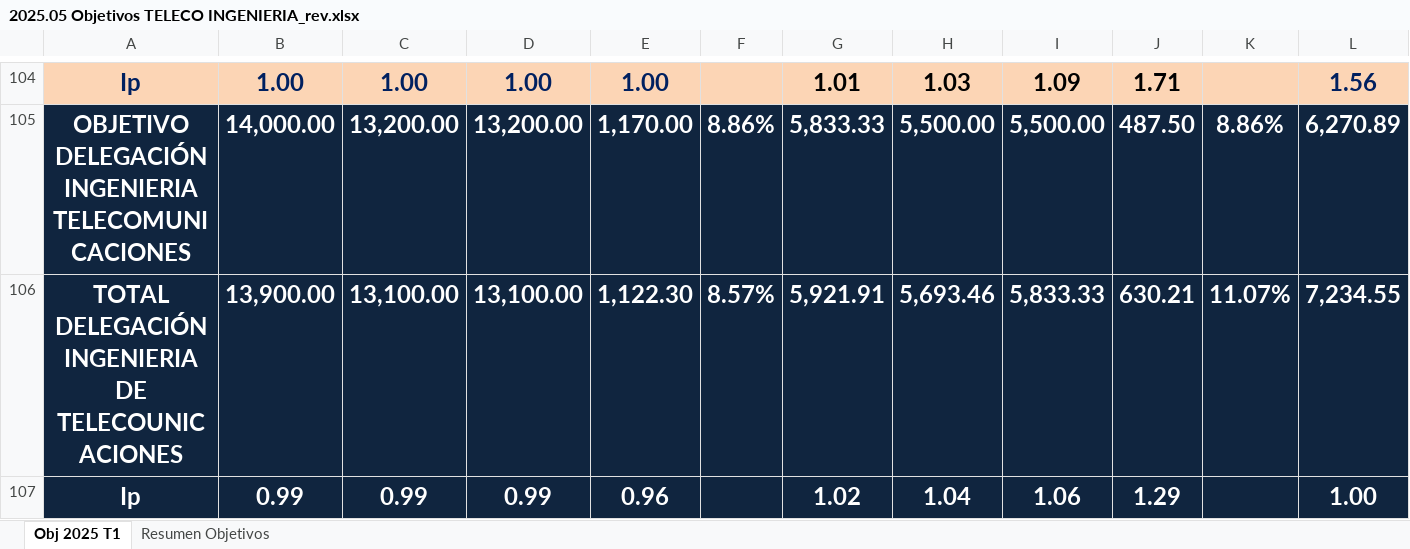
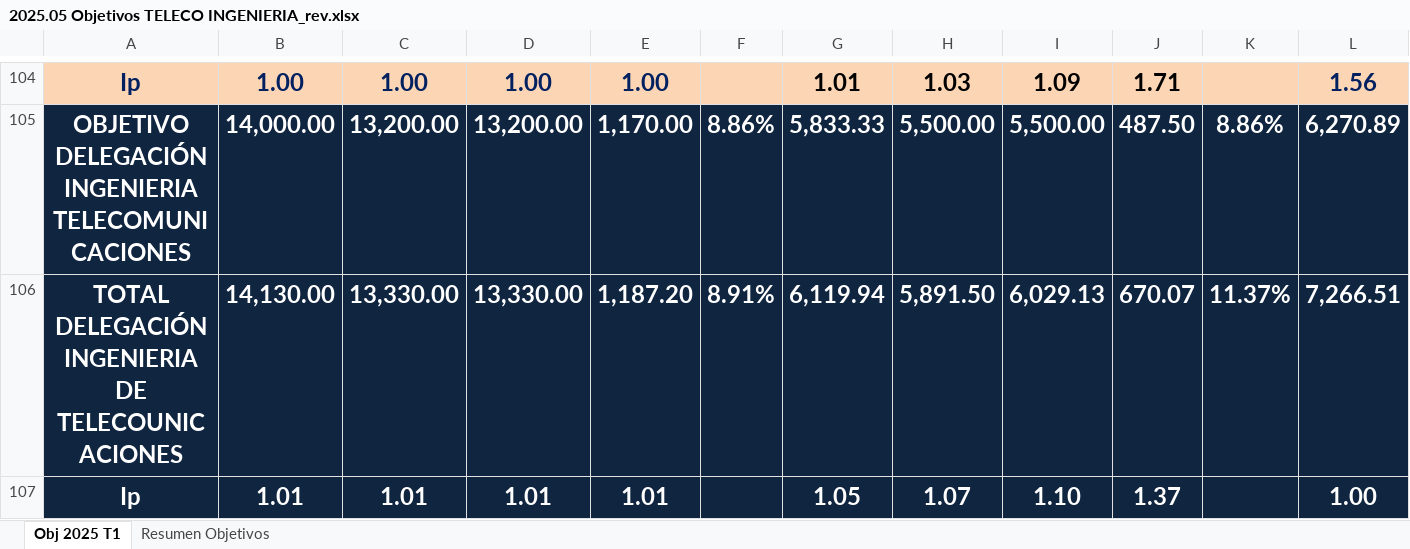
Before and after one commit to JhonFajardoRodas/TFM-GIT, an Excel workbook: Origin_Files/2025.05 Objetivos TELECO INGENIERIA_rev.xlsx, sheet Obj 2025 T1, drawn as a sheet; only a part is shown, gaps mark what is left out; values as stored, in another font and other column widths than the file's, no borders; conditional formats not drawn; removed rows and columns are numbered as before the commit, all else as after; rows hold the shown columns only; the diff covers the shown part only; the diff names each change by its address in the sheet, - before the commit and + after, or states it on an @@ line.

```diff
--- a/Origin_Files/2025.05 Objetivos TELECO INGENIERIA_rev.xlsx (sheet Obj 2025 T1)
+++ b/Origin_Files/2025.05 Objetivos TELECO INGENIERIA_rev.xlsx (sheet Obj 2025 T1)
-row 106: TOTAL DELEGACIÓN INGENIERIA DE TELECOUNICACIONES | 13,900.00 | 13,100.00 | 13,100.00 | 1,122.30 | 8.57% | 5,921.91 | 5,693.46 | 5,833.33 | 630.21 | 11.07% | 7,234.55
+row 106: TOTAL DELEGACIÓN INGENIERIA DE TELECOUNICACIONES | 14,130.00 | 13,330.00 | 13,330.00 | 1,187.20 | 8.91% | 6,119.94 | 5,891.50 | 6,029.13 | 670.07 | 11.37% | 7,266.51
-B107: 0.99
+B107: 1.01
-C107: 0.99
+C107: 1.01
-D107: 0.99
+D107: 1.01
-E107: 0.96
+E107: 1.01
-G107: 1.02
+G107: 1.05
-H107: 1.04
+H107: 1.07
-I107: 1.06
+I107: 1.10
-J107: 1.29
+J107: 1.37
```
Also changed, not shown: 7 added rows, 7 removed rows, 16 edited cells and cell formats elsewhere in this sheet, sheet Resumen Objetivos, Origin_Files/Costes Obra.xlsx.xlsx, 6 other files.
